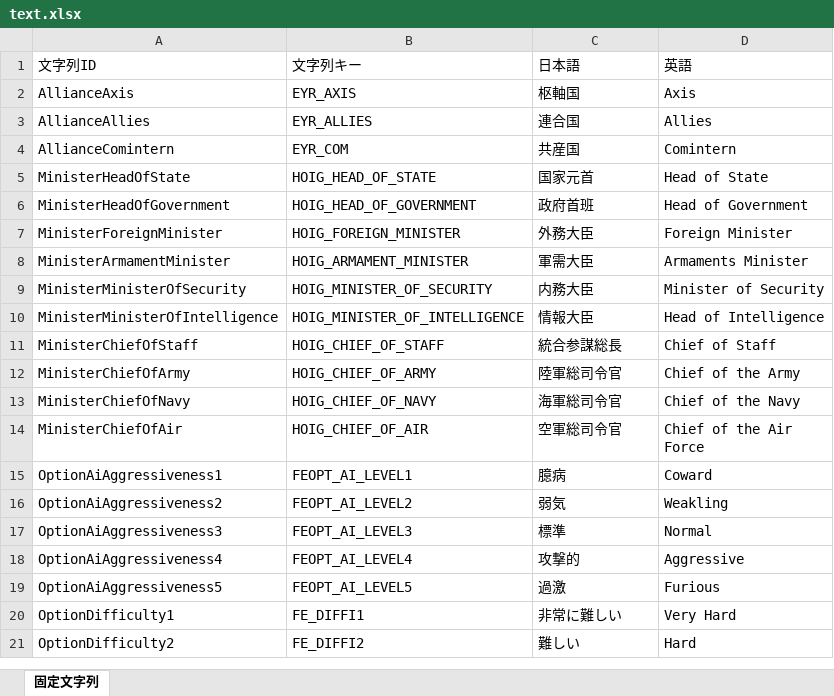
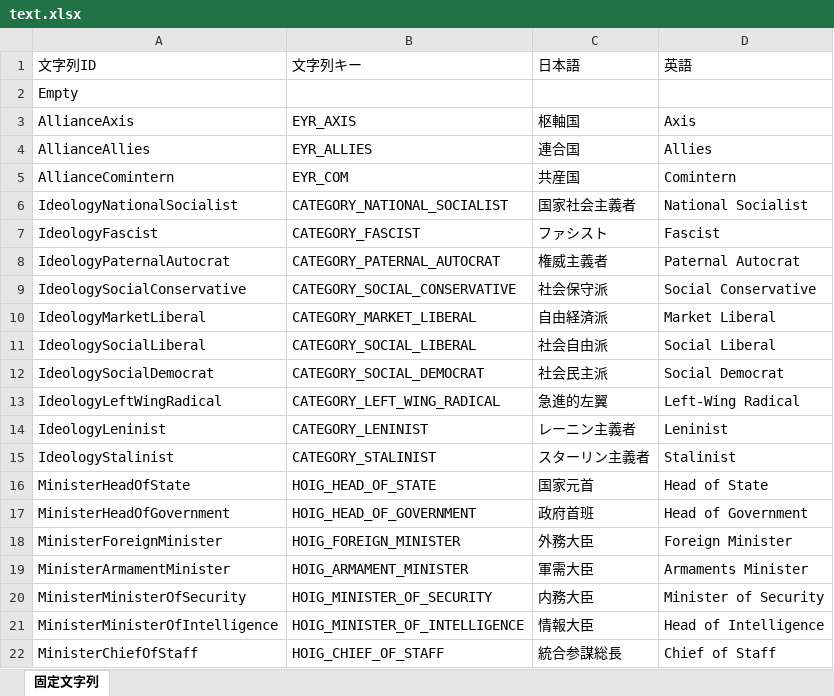
Before and after one commit to nkodama/HoI2Editor, an Excel workbook: HoI2Editor/Documents/Design/text.xlsx, sheet 固定文字列, drawn as a sheet; only a part is shown; the shorter side is filled out with more unchanged rows; values as stored, in another font and other column widths than the file's, no borders; the diff names each change by its address in the sheet, - before the commit and + after, or states it on an @@ line.

```diff
--- a/HoI2Editor/Documents/Design/text.xlsx (sheet 固定文字列)
+++ b/HoI2Editor/Documents/Design/text.xlsx (sheet 固定文字列)
+row 2: Empty
+row 6: IdeologyNationalSocialist | CATEGORY_NATIONAL_SOCIALIST | 国家社会主義者 | National Socialist
+row 7: IdeologyFascist | CATEGORY_FASCIST | ファシスト | Fascist
+row 8: IdeologyPaternalAutocrat | CATEGORY_PATERNAL_AUTOCRAT | 権威主義者 | Paternal Autocrat
+row 9: IdeologySocialConservative | CATEGORY_SOCIAL_CONSERVATIVE | 社会保守派 | Social Conservative
+row 10: IdeologyMarketLiberal | CATEGORY_MARKET_LIBERAL | 自由経済派 | Market Liberal
+row 11: IdeologySocialLiberal | CATEGORY_SOCIAL_LIBERAL | 社会自由派 | Social Liberal
+row 12: IdeologySocialDemocrat | CATEGORY_SOCIAL_DEMOCRAT | 社会民主派 | Social Democrat
+row 13: IdeologyLeftWingRadical | CATEGORY_LEFT_WING_RADICAL | 急進的左翼 | Left-Wing Radical
+row 14: IdeologyLeninist | CATEGORY_LENINIST | レーニン主義者 | Leninist
+row 15: IdeologyStalinist | CATEGORY_STALINIST | スターリン主義者 | Stalinist
```
Also changed, not shown: HoI2Editor/Documents/Design/scenario.xlsx, 13 other files.
